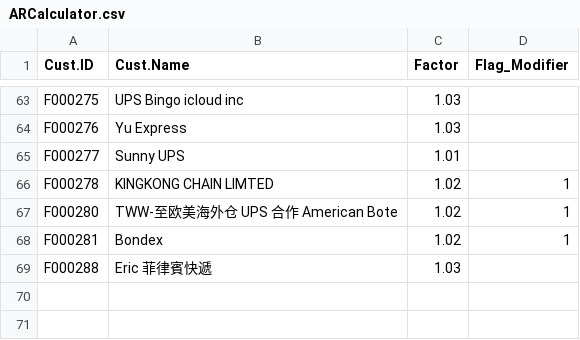
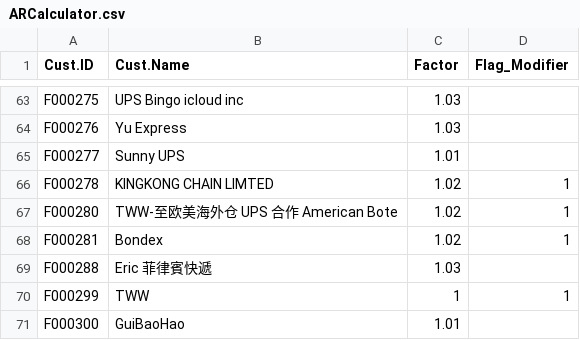
Before and after one commit to KenzoRei/TWL-UPS-Invoice-Parser, a CSV file: data/mappings/ARCalculator.csv, drawn as a sheet; only a part is shown, gaps mark what is left out; the diff names each change by its address in the sheet, - before the commit and + after, or states it on an @@ line.

```diff
--- a/data/mappings/ARCalculator.csv
+++ b/data/mappings/ARCalculator.csv
+row 70: F000299 | TWW | 1 | 1
+row 71: F000300 | GuiBaoHao | 1.01
```
Also changed, not shown: data/mappings/Contacts.csv, data/mappings/Pickups.csv, 22 other files.
